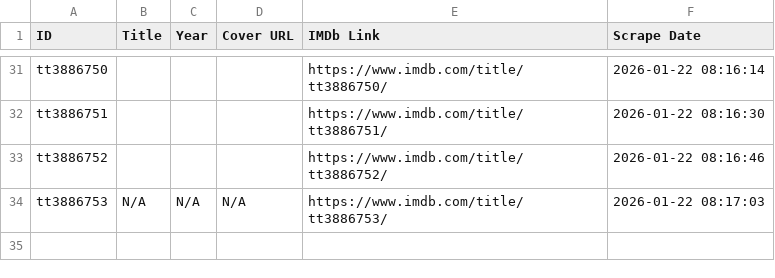
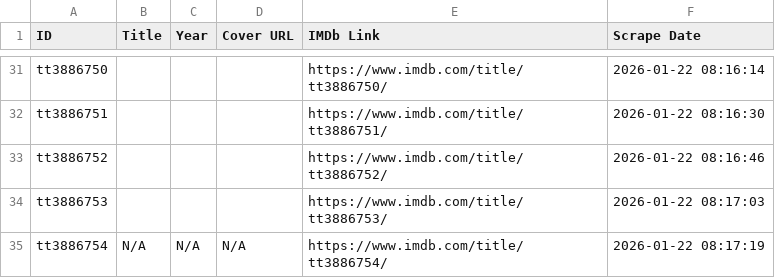
Before and after one commit to dizifun/Show, a CSV file: imdb_data.csv, drawn as a sheet; only a part is shown, gaps mark what is left out.

Commit message:
Yeni: tt3886754

```diff
--- a/imdb_data.csv
+++ b/imdb_data.csv
@@ -33,2 +33,3 @@ tt3886751,,,,https://www.imdb.com/title/tt3886751/,2026-01-22 08:16:30
 tt3886752,,,,https://www.imdb.com/title/tt3886752/,2026-01-22 08:16:46
-tt3886753,N/A,N/A,N/A,https://www.imdb.com/title/tt3886753/,2026-01-22 08:17:03
+tt3886753,,,,https://www.imdb.com/title/tt3886753/,2026-01-22 08:17:03
+tt3886754,N/A,N/A,N/A,https://www.imdb.com/title/tt3886754/,2026-01-22 08:17:19
```
